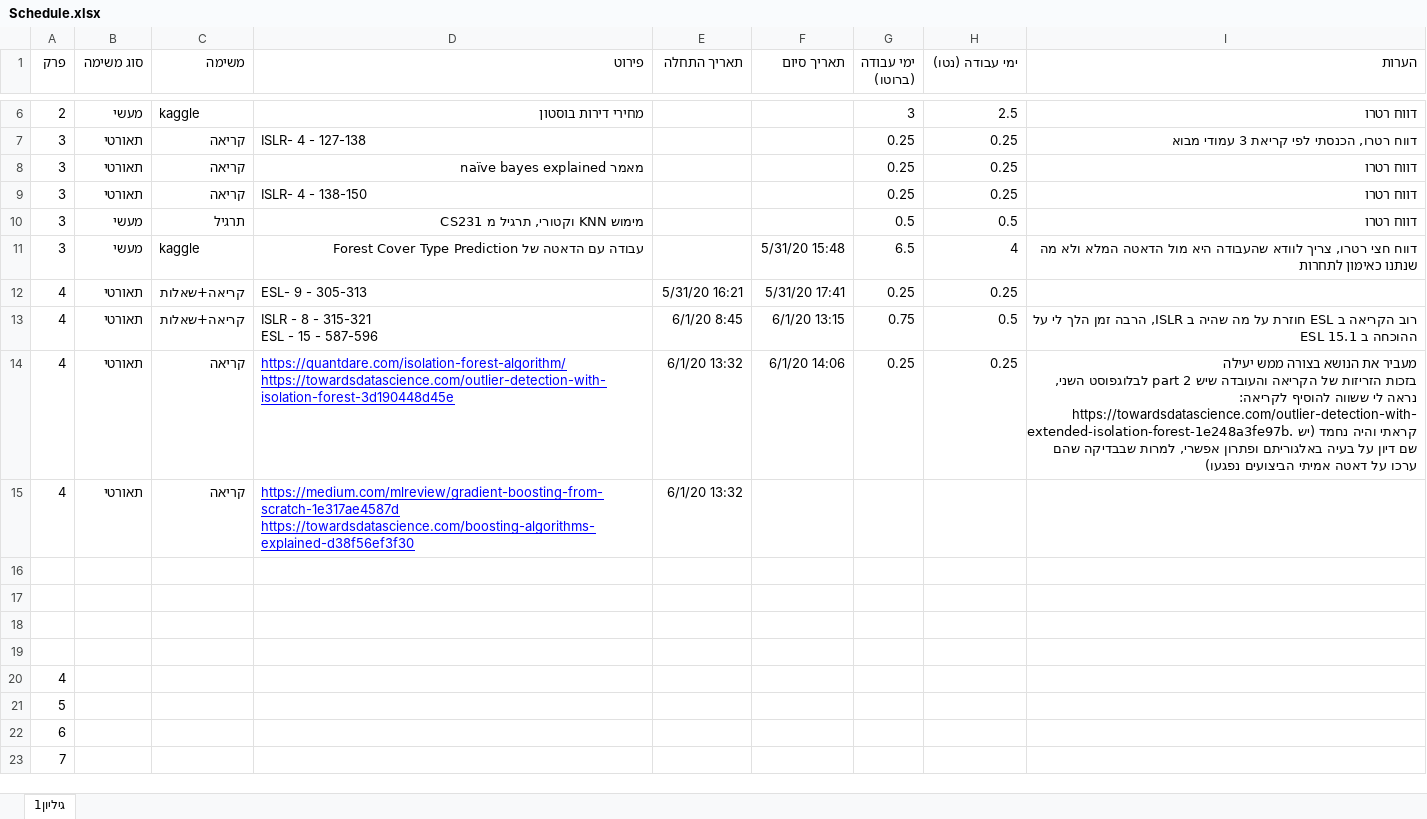
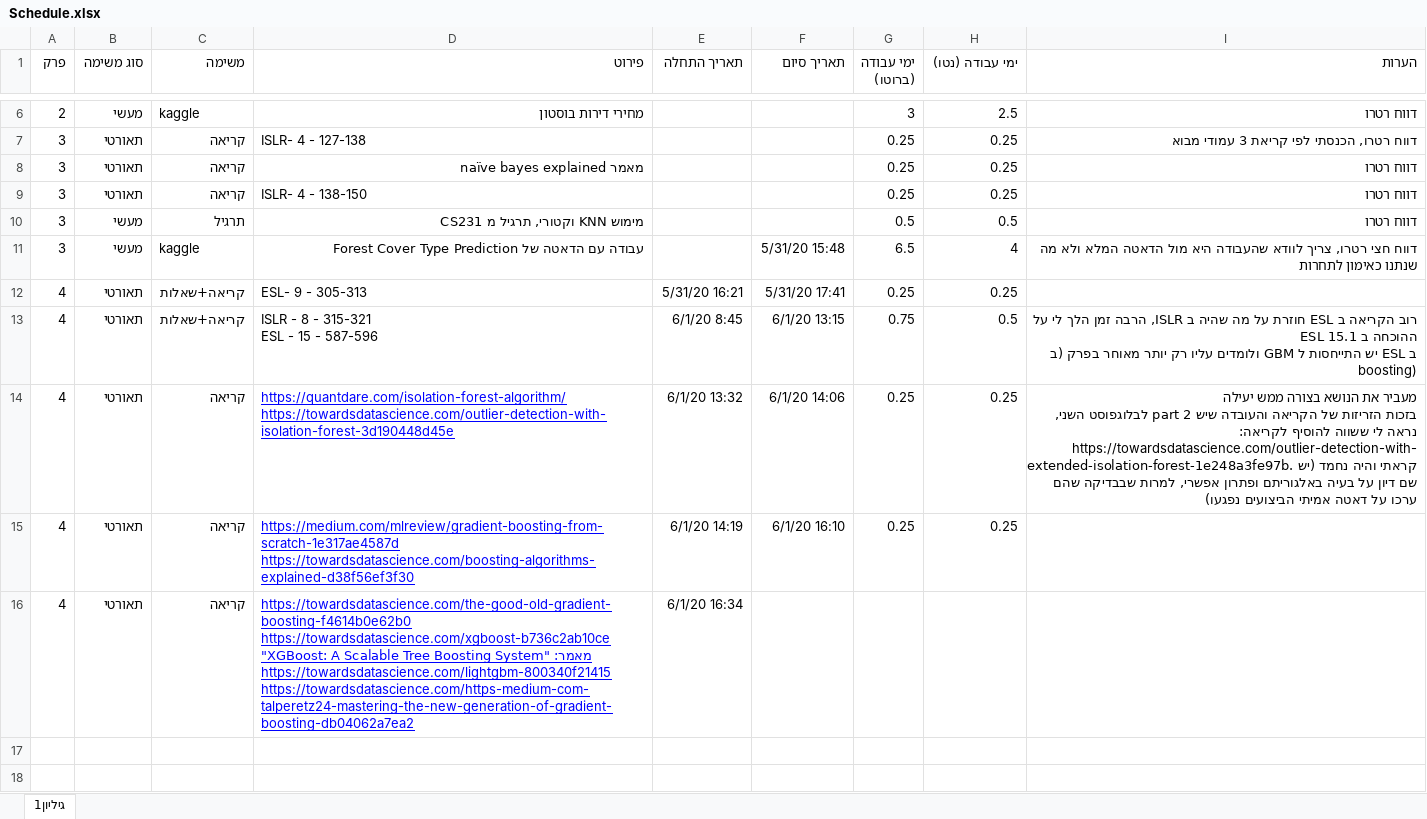
Before and after one commit to landauof/AlgoTrainingNoSol, an Excel workbook: Schedule.xlsx, sheet גיליון1, drawn as a sheet; only a part is shown, gaps mark what is left out; the shorter side is filled out with more unchanged rows; values as stored, in another font and other column widths than the file's, no borders; table styles not drawn; removed rows and columns are numbered as before the commit, all else as after; ↵ is a line break in a cell; the diff names each change by its address in the sheet, - before the commit and + after, or states it on an @@ line.

Commit message:
Updated schedule

```diff
--- a/Schedule.xlsx (sheet גיליון1)
+++ b/Schedule.xlsx (sheet גיליון1)
-I13 (הערות): …ESL 15.1
+I13 (הערות): …ESL 15.1 ↵ ב ESL יש התייחסות ל GBM ולומדים עליו רק יותר מאוחר בפרק (ב boosting)
+row 15: 4 | תאורטי | קריאה | https://medium.com/mlreview/gradient-boosting-from-scratch-1e317ae4587d ↵ https://towardsdatascience.com/boosting-algorithms-explained-d38f56ef3f30 | 6/1/20 14:19 | 6/1/20 16:10 | 0.25 | 0.25
-D16 (פירוט): https://medium.com/mlreview/gradient-boosting-from-scratch-1e317ae4587d ↵ https://towardsdatascience.com/boosting-algorithms-explained-d38f56ef3f30
+D16 (פירוט): https://towardsdatascience.com/the-good-old-gradient-boosting-f4614b0e62b0 ↵ https://towardsdatascience.com/xgboost-b736c2ab10ce ↵ מאמר: "XGBoost: A Scalable Tree Boosting System" ↵ https://towardsdatascience.com/lightgbm-800340f21415 ↵ https://towardsdatascience.com/https-medium-com-talperetz24-mastering-the-new-generation-of-gradient-boosting-db04062a7ea2
-E16 (תאריך התחלה): 6/1/20 13:32
+E16 (תאריך התחלה): 6/1/20 16:34
-row 16: (empty)
```
